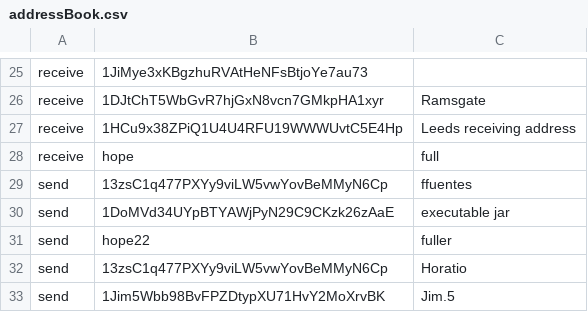
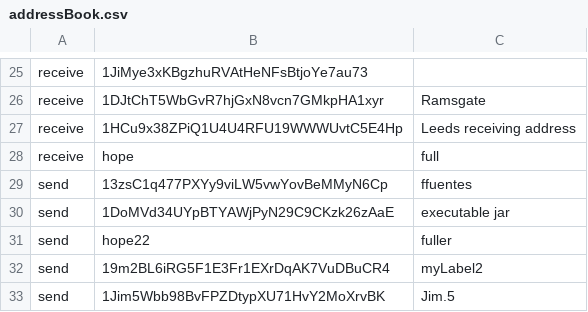
Before and after one commit to Multibit-Legacy/multibit, a CSV file: multibit/addressBook.csv, drawn as a sheet; only a part is shown, gaps mark what is left out.

```diff
--- a/multibit/addressBook.csv
+++ b/multibit/addressBook.csv
@@ -31,3 +31,3 @@ send,1DoMVd34UYpBTYAWjPyN29C9CKzk26zAaE,executable jar
 send,hope22,fuller
-send,13zsC1q477PXYy9viLW5vwYovBeMMyN6Cp ,Horatio
+send,19m2BL6iRG5F1E3Fr1EXrDqAK7VuDBuCR4,myLabel2
 send,1Jim5Wbb98BvFPZDtypXU71HvY2MoXrvBK,Jim.5
```
Also changed, not shown: 8 other files.
